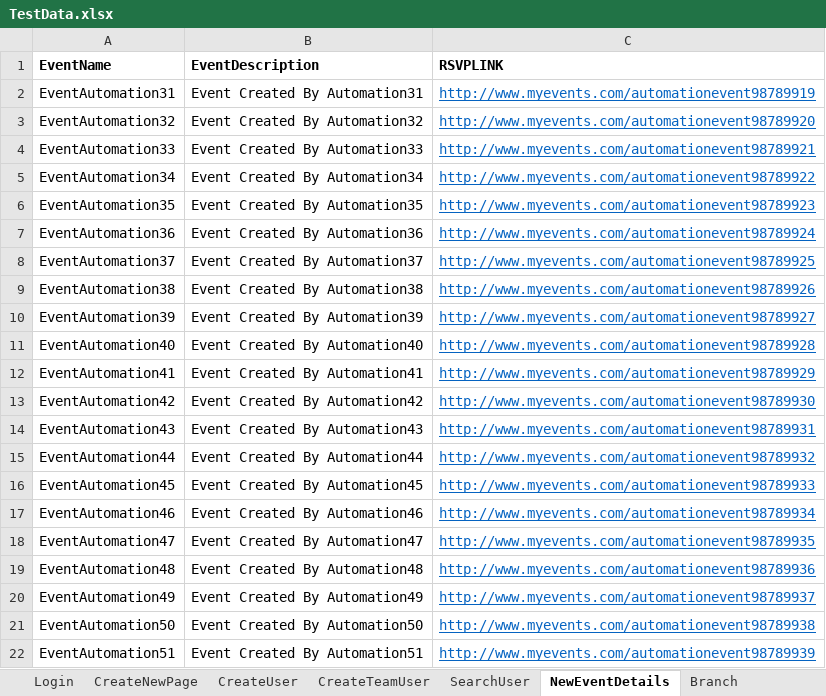
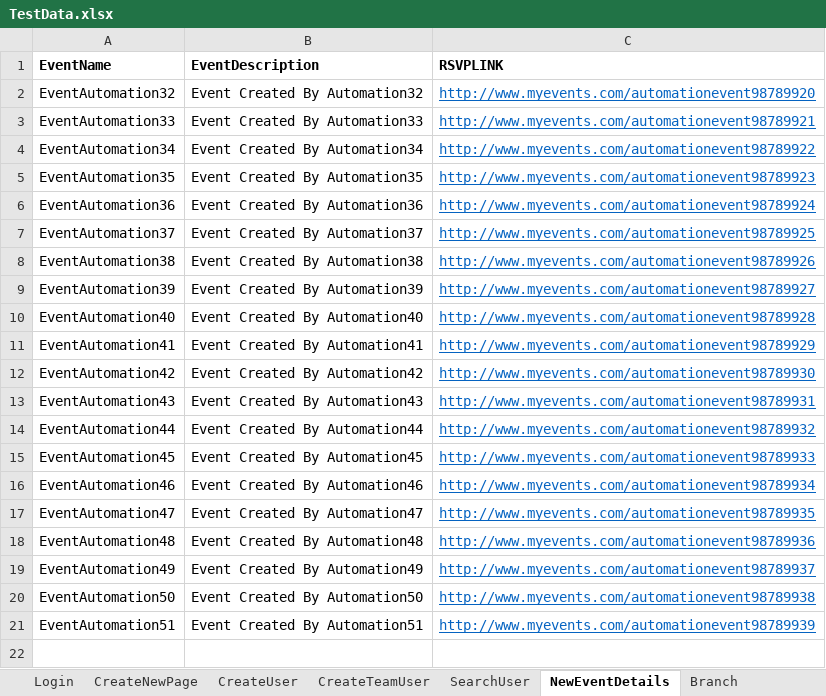
Before and after one commit to soni691/Veriday-Automation-Framework, an Excel workbook: source/TestData.xlsx, sheet NewEventDetails, drawn as a sheet; values as stored, in another font and other column widths than the file's, no borders; the diff names each change by its address in the sheet, - before the commit and + after, or states it on an @@ line.

```diff
--- a/source/TestData.xlsx (sheet NewEventDetails)
+++ b/source/TestData.xlsx (sheet NewEventDetails)
-row 2: EventAutomation31 | Event Created By Automation31 | http://www.myevents.com/automationevent98789919
```
Also changed, not shown: sheet CreateUser, sheet CreateNewPage, sheet CreateTeamUser, 33 other files.
